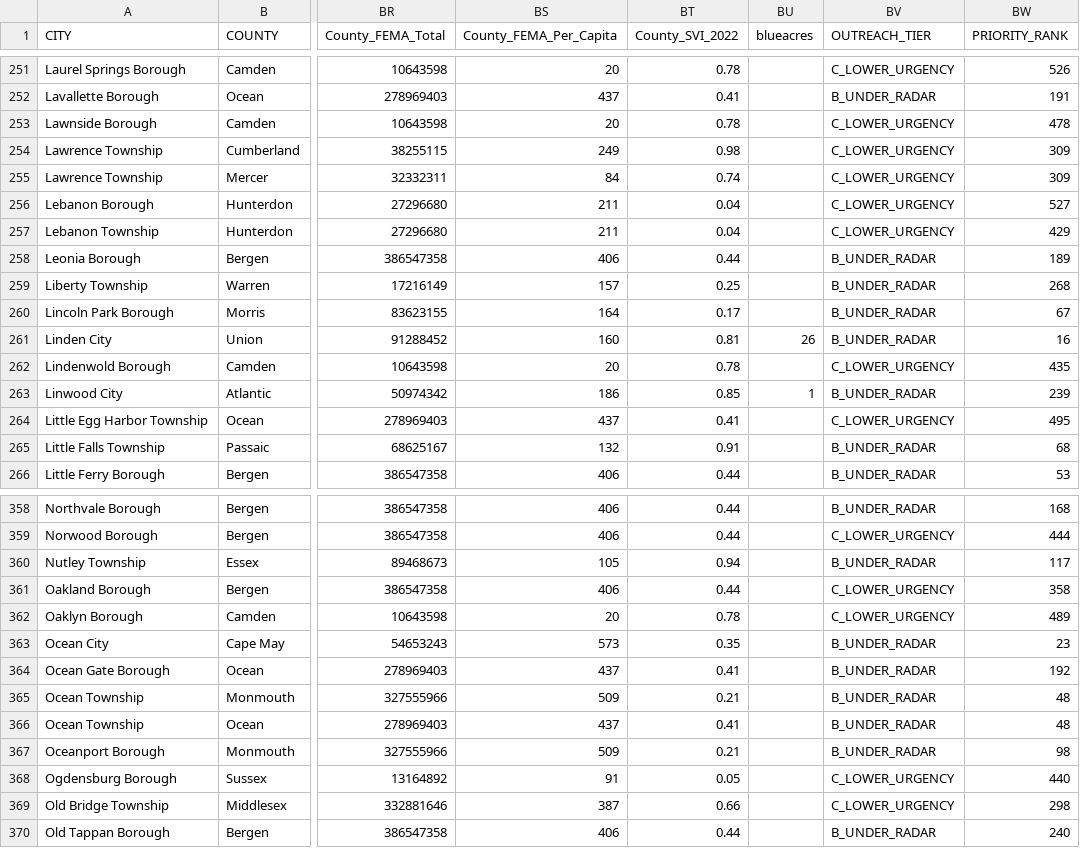
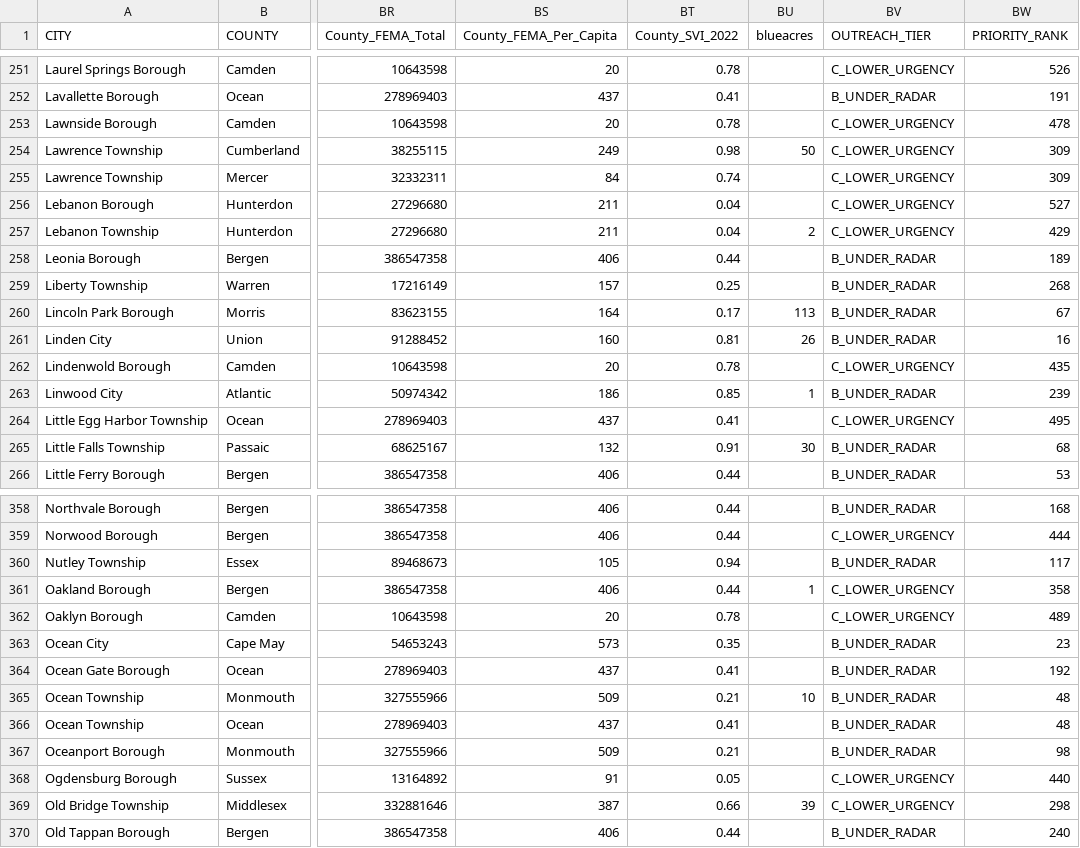
Before and after one commit to rebuildbydesign/nj-flood-risk-fact-sheet-cities, a CSV file: nj-city-findings.csv, drawn as a sheet; only a part is shown, gaps mark what is left out; the diff covers the shown part only; the diff names each change by its address in the sheet, - before the commit and + after, or states it on an @@ line.

```diff
--- a/nj-city-findings.csv
+++ b/nj-city-findings.csv
-BU254 (blueacres): (empty)
+BU254 (blueacres): 50
-BU257 (blueacres): (empty)
+BU257 (blueacres): 2
-BU260 (blueacres): (empty)
+BU260 (blueacres): 113
-BU265 (blueacres): (empty)
+BU265 (blueacres): 30
-BU361 (blueacres): (empty)
+BU361 (blueacres): 1
-BU365 (blueacres): (empty)
+BU365 (blueacres): 10
-BU369 (blueacres): (empty)
+BU369 (blueacres): 39
```
Also changed, not shown: 33 edited cells elsewhere in this file, 2 other files.
